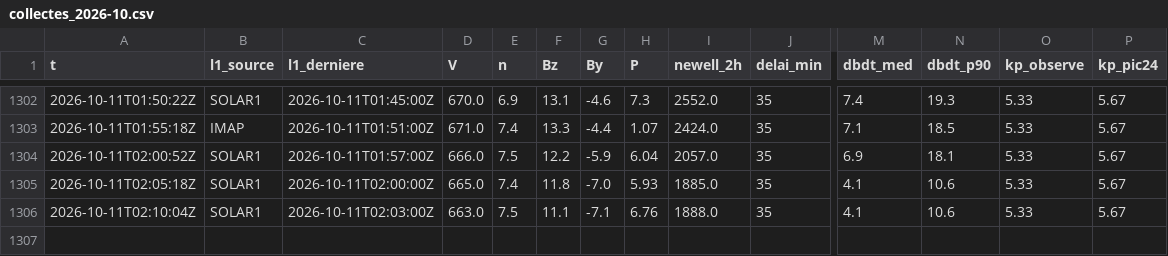
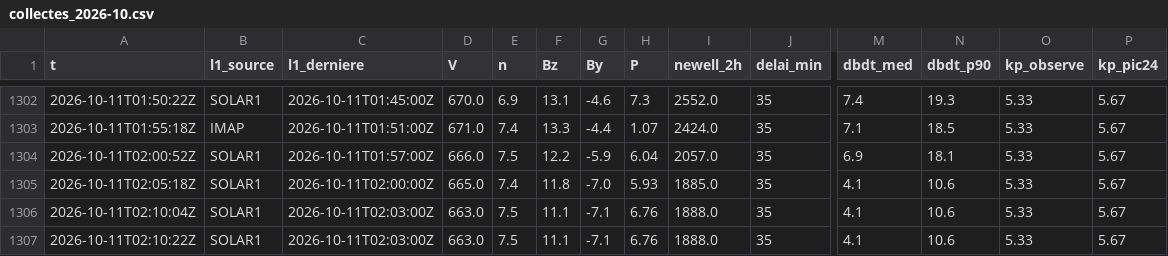
Before and after one commit to Rom1cmoi/veille-cig-france, a CSV file: journal/collectes_2026-10.csv, drawn as a sheet; only a part is shown, gaps mark what is left out; rows hold the shown columns only; the diff names each change by its address in the sheet, - before the commit and + after, or states it on an @@ line.

```diff
--- a/journal/collectes_2026-10.csv
+++ b/journal/collectes_2026-10.csv
+row 1307: 2026-10-11T02:10:22Z | SOLAR1 | 2026-10-11T02:03:00Z | 663.0 | 7.5 | 11.1 | -7.1 | 6.76 | 1888.0 | 35 | 4.1 | 10.6 | 5.33 | 5.67
```
Also changed, not shown: 2 other files.
